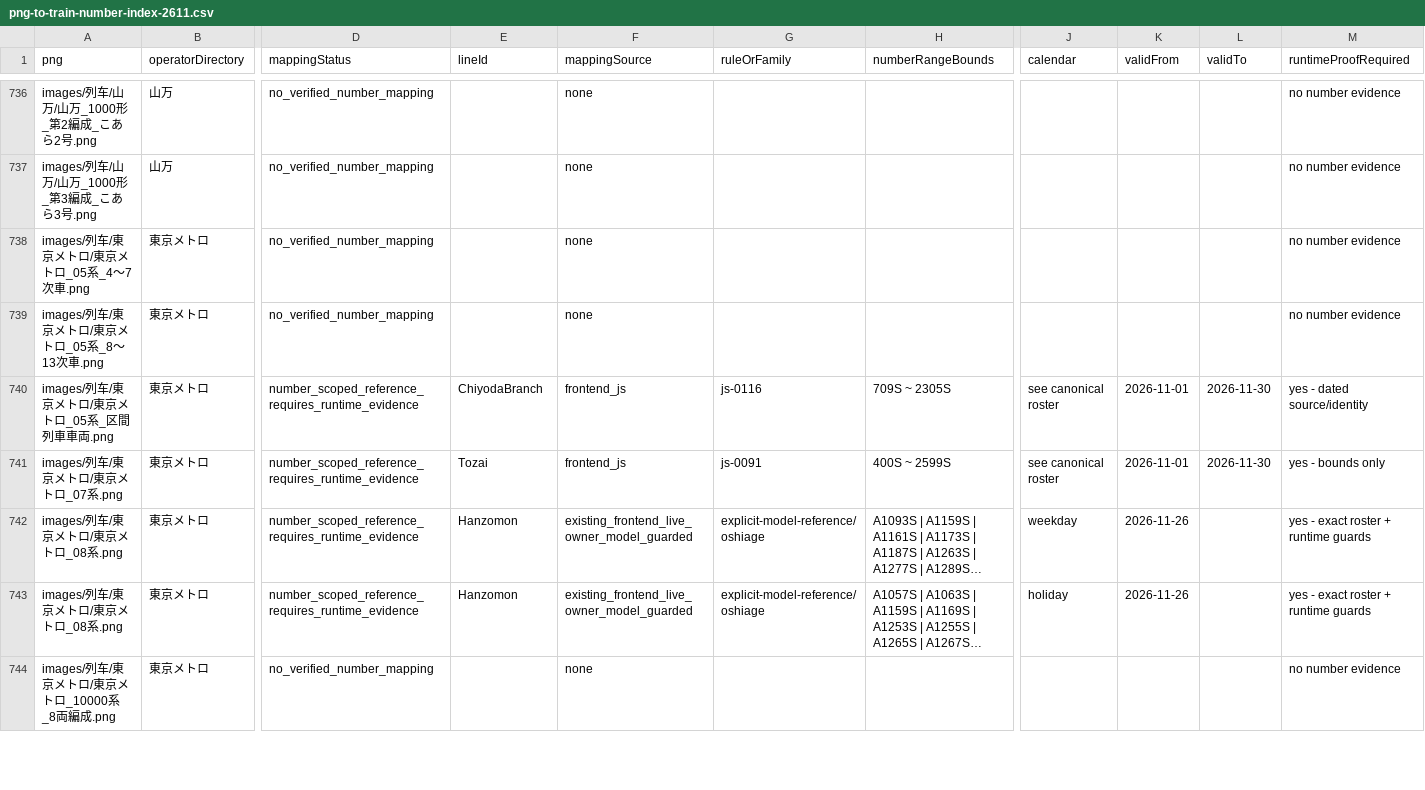
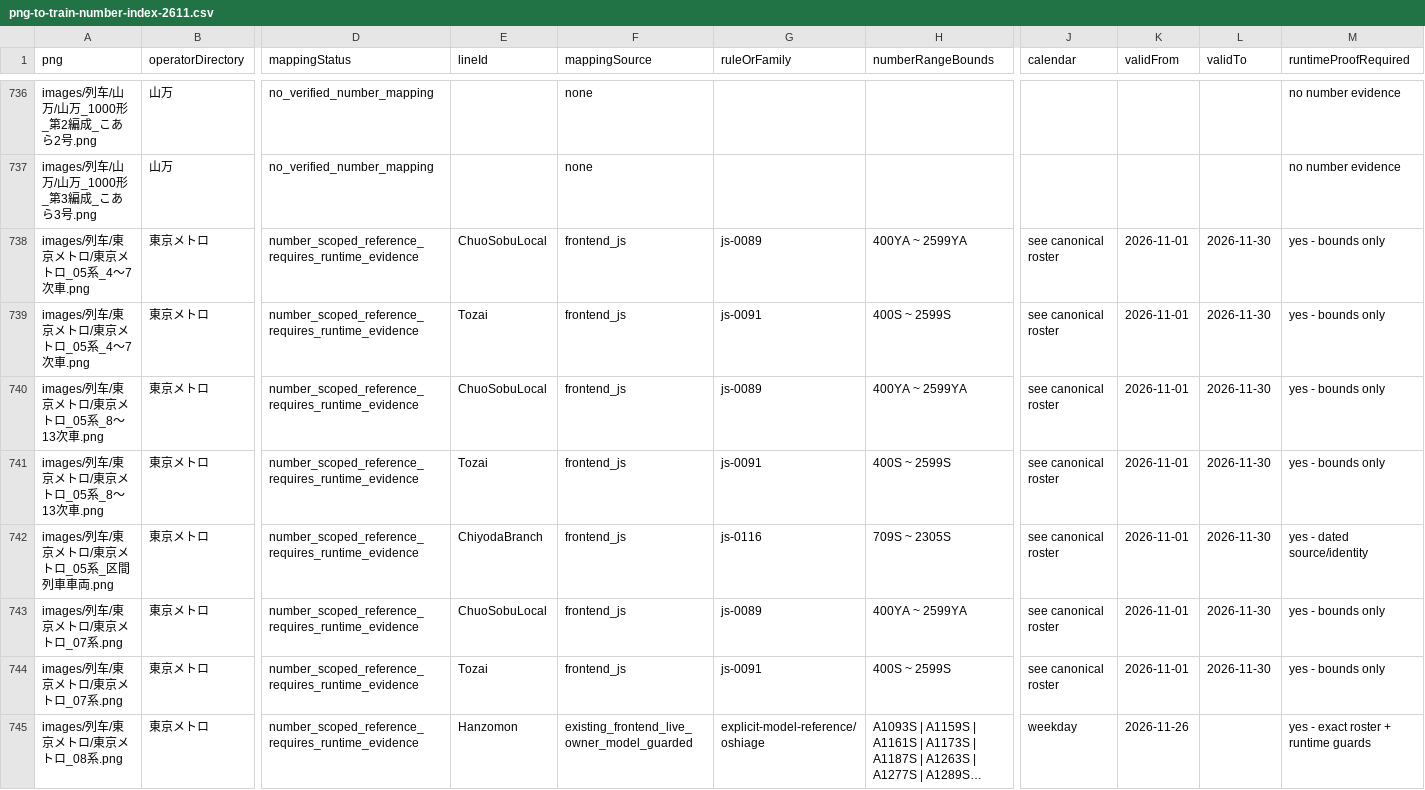
Before and after one commit to biubiu52011/pixel-tetsudo, a CSV file: data/audits/png-to-train-number-index-2611.csv, drawn as a sheet; only a part is shown, gaps mark what is left out; the shorter side is filled out with more unchanged rows; long unchanged cells end in …; addresses are those after the commit; rows hold the shown columns only; the diff names each change by its address in the sheet, - before the commit and + after, or states it on an @@ line.

Commit message:
fix(metro): resolve Tozai 05 batch evidence on Metro and JR through trains

```diff
--- a/data/audits/png-to-train-number-index-2611.csv
+++ b/data/audits/png-to-train-number-index-2611.csv
-D738 (mappingStatus): no_verified_number_mapping
+D738 (mappingStatus): number_scoped_reference_requires_runtime_evidence
-E738 (lineId): (empty)
+E738 (lineId): ChuoSobuLocal
-F738 (mappingSource): none
+F738 (mappingSource): frontend_js
-G738 (ruleOrFamily): (empty)
+G738 (ruleOrFamily): js-0089
-H738 (numberRangeBounds): (empty)
+H738 (numberRangeBounds): 400YA ~ 2599YA
-J738 (calendar): (empty)
+J738 (calendar): see canonical roster
-K738 (validFrom): (empty)
+K738 (validFrom): 2026-11-01
-L738 (validTo): (empty)
+L738 (validTo): 2026-11-30
-M738 (runtimeProofRequired): no number evidence
+M738 (runtimeProofRequired): yes - bounds only
+row 739: images/列车/東京メトロ/東京メトロ_05系_4～7次車.png | 東京メトロ | number_scoped_reference_requires_runtime_evidence | Tozai | frontend_js | js-0091 | 400S ~ 2599S | see canonical roster | 2026-11-01 | 2026-11-30 | yes - bounds only
-D740 (mappingStatus): no_verified_number_mapping
+D740 (mappingStatus): number_scoped_reference_requires_runtime_evidence
-E740 (lineId): (empty)
+E740 (lineId): ChuoSobuLocal
-F740 (mappingSource): none
+F740 (mappingSource): frontend_js
-G740 (ruleOrFamily): (empty)
+G740 (ruleOrFamily): js-0089
-H740 (numberRangeBounds): (empty)
+H740 (numberRangeBounds): 400YA ~ 2599YA
-J740 (calendar): (empty)
+J740 (calendar): see canonical roster
-K740 (validFrom): (empty)
+K740 (validFrom): 2026-11-01
-L740 (validTo): (empty)
+L740 (validTo): 2026-11-30
-M740 (runtimeProofRequired): no number evidence
+M740 (runtimeProofRequired): yes - bounds only
+row 741: images/列车/東京メトロ/東京メトロ_05系_8～13次車.png | 東京メトロ | number_scoped_reference_requires_runtime_evidence | Tozai | frontend_js | js-0091 | 400S ~ 2599S | see canonical roster | 2026-11-01 | 2026-11-30 | yes - bounds only
+row 743: images/列车/東京メトロ/東京メトロ_07系.png | 東京メトロ | number_scoped_reference_requires_runtime_evidence | ChuoSobuLocal | frontend_js | js-0089 | 400YA ~ 2599YA | see canonical roster | 2026-11-01 | 2026-11-30 | yes - bounds only
```
Also changed, not shown: data/audits/png-first-number-band-inventory-20261117.csv, 11 other files.
